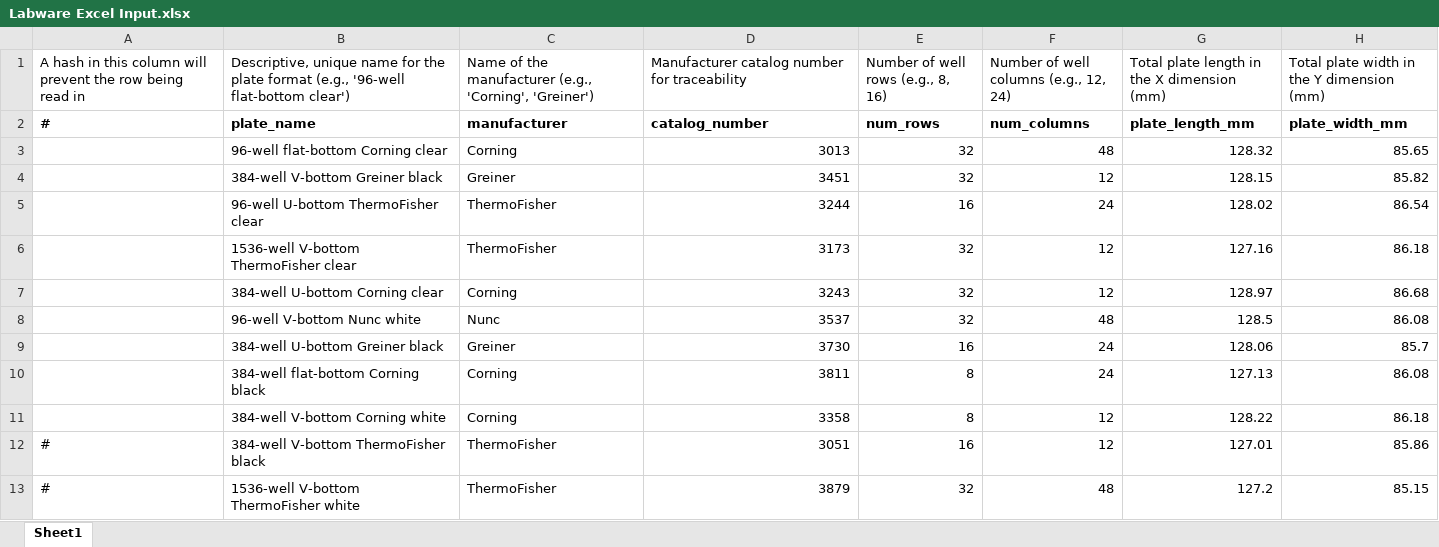
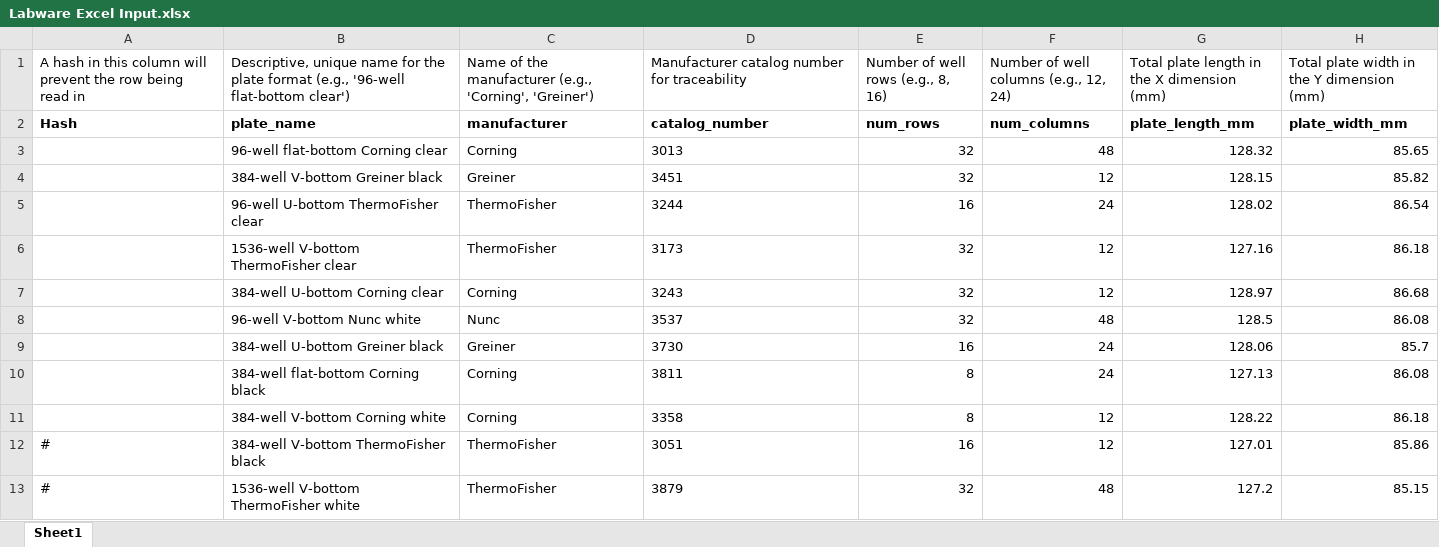
Before and after one commit to JMante1/Labware-Definer, an Excel workbook: Example Data/Labware Excel Input.xlsx, sheet Sheet1, drawn as a sheet; only a part is shown; values as stored, in another font and other column widths than the file's, no borders; charts and pictures not drawn; the diff covers the shown part only; the diff names each change by its address in the sheet, - before the commit and + after, or states it on an @@ line.

Commit message:
fixed bug for read in of # in excel file

```diff
--- a/Example Data/Labware Excel Input.xlsx (sheet Sheet1)
+++ b/Example Data/Labware Excel Input.xlsx (sheet Sheet1)
-A2: #
+A2: Hash
-D3:D13 alignment: right
+D3:D13 alignment: left
```
Also changed, not shown: 2 removed rows and cell formats elsewhere in this sheet, charts or pictures, public/Labware Excel Input.xlsx, 2 other files.
